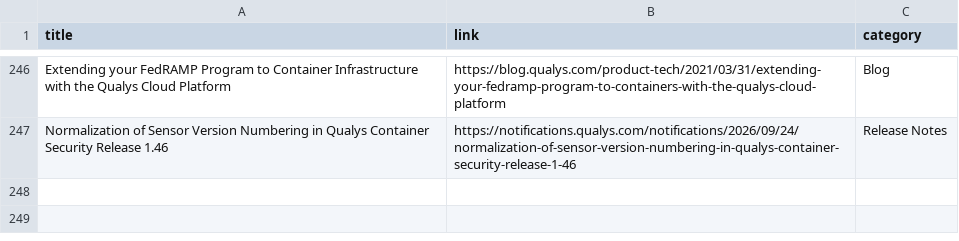
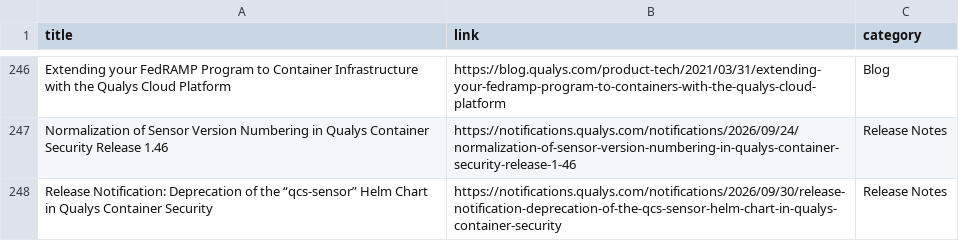
Before and after one commit to rvarshney1992/qualys_links, a CSV file: links/cs.csv, drawn as a sheet; only a part is shown, gaps mark what is left out; the diff names each change by its address in the sheet, - before the commit and + after, or states it on an @@ line.

```diff
--- a/links/cs.csv
+++ b/links/cs.csv
+row 248: Release Notification: Deprecation of the “qcs-sensor” Helm Chart in Qualys Container Security | https://notifications.qualys.com/notifications/2026/09/30/release-notification-deprecation-of-the-qcs-sensor-helm-chart-in-qualys-container-security | Release Notes
```
Also changed, not shown: links/pm.csv, links/public.csv, 6 other files.
